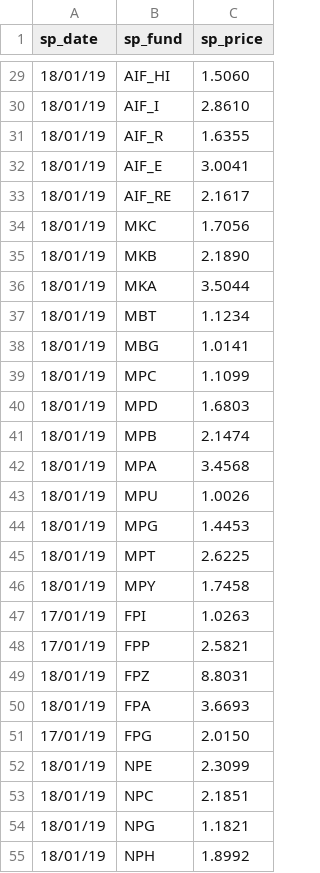
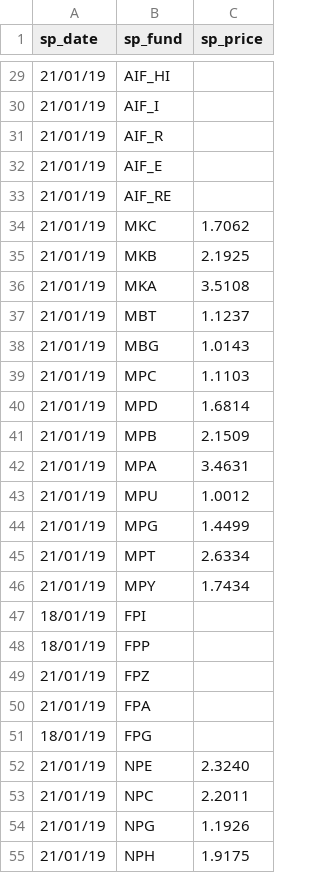
Before and after one commit to sam-matthews/funds, a CSV file: Data/price-diff-s_price.csv, drawn as a sheet; only a part is shown, gaps mark what is left out; the diff covers the shown part only.

Commit message:
daily prices

```diff
--- a/Data/price-diff-s_price.csv
+++ b/Data/price-diff-s_price.csv
@@ -29,27 +29,27 @@ sp_date,sp_fund,sp_price
-18/01/19,AIF_HI,1.5060
-18/01/19,AIF_I,2.8610
-18/01/19,AIF_R,1.6355
-18/01/19,AIF_E,3.0041
-18/01/19,AIF_RE,2.1617
-18/01/19,MKC,1.7056
-18/01/19,MKB,2.1890
-18/01/19,MKA,3.5044
-18/01/19,MBT,1.1234
-18/01/19,MBG,1.0141
-18/01/19,MPC,1.1099
-18/01/19,MPD,1.6803
-18/01/19,MPB,2.1474
-18/01/19,MPA,3.4568
-18/01/19,MPU,1.0026
-18/01/19,MPG,1.4453
-18/01/19,MPT,2.6225
-18/01/19,MPY,1.7458
-17/01/19,FPI,1.0263
-17/01/19,FPP,2.5821
-18/01/19,FPZ,8.8031
-18/01/19,FPA,3.6693
-17/01/19,FPG,2.0150
-18/01/19,NPE,2.3099
-18/01/19,NPC,2.1851
-18/01/19,NPG,1.1821
-18/01/19,NPH,1.8992
+21/01/19,AIF_HI,
+21/01/19,AIF_I,
+21/01/19,AIF_R,
+21/01/19,AIF_E,
+21/01/19,AIF_RE,
+21/01/19,MKC,1.7062
+21/01/19,MKB,2.1925
+21/01/19,MKA,3.5108
+21/01/19,MBT,1.1237
+21/01/19,MBG,1.0143
+21/01/19,MPC,1.1103
+21/01/19,MPD,1.6814
+21/01/19,MPB,2.1509
+21/01/19,MPA,3.4631
+21/01/19,MPU,1.0012
+21/01/19,MPG,1.4499
+21/01/19,MPT,2.6334
+21/01/19,MPY,1.7434
+18/01/19,FPI,
+18/01/19,FPP,
+21/01/19,FPZ,
+21/01/19,FPA,
+18/01/19,FPG,
+21/01/19,NPE,2.3240
+21/01/19,NPC,2.2011
+21/01/19,NPG,1.1926
+21/01/19,NPH,1.9175
```
Also changed, not shown: 98 edited cells elsewhere in this file, Data/portfolio-Joint Portfolio.csv, Data/portfolio-Kiwi Saver.csv, 12 other files.
